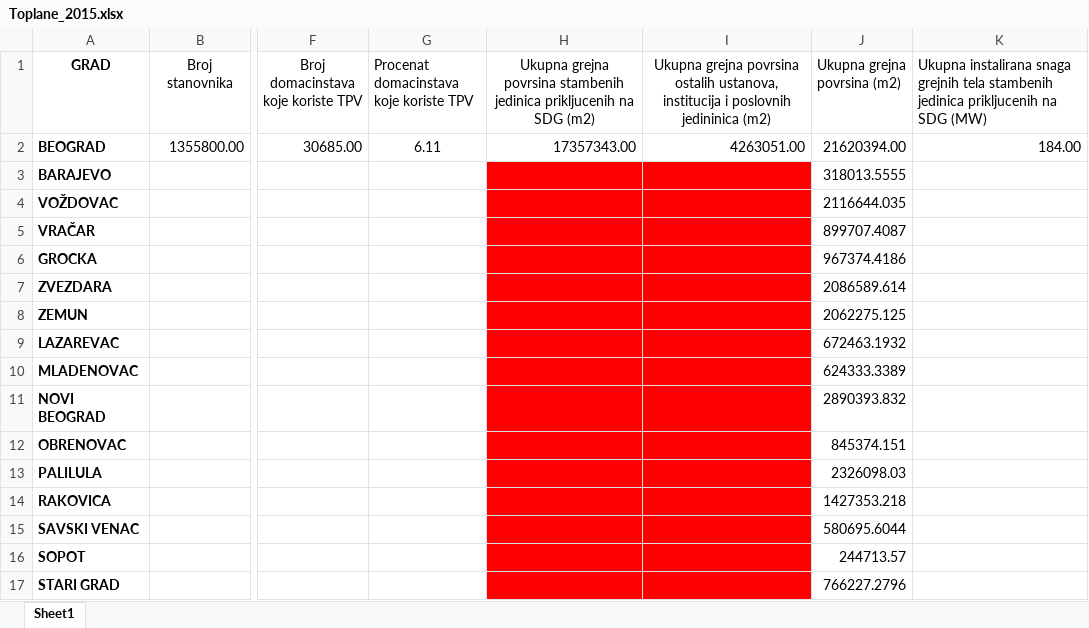
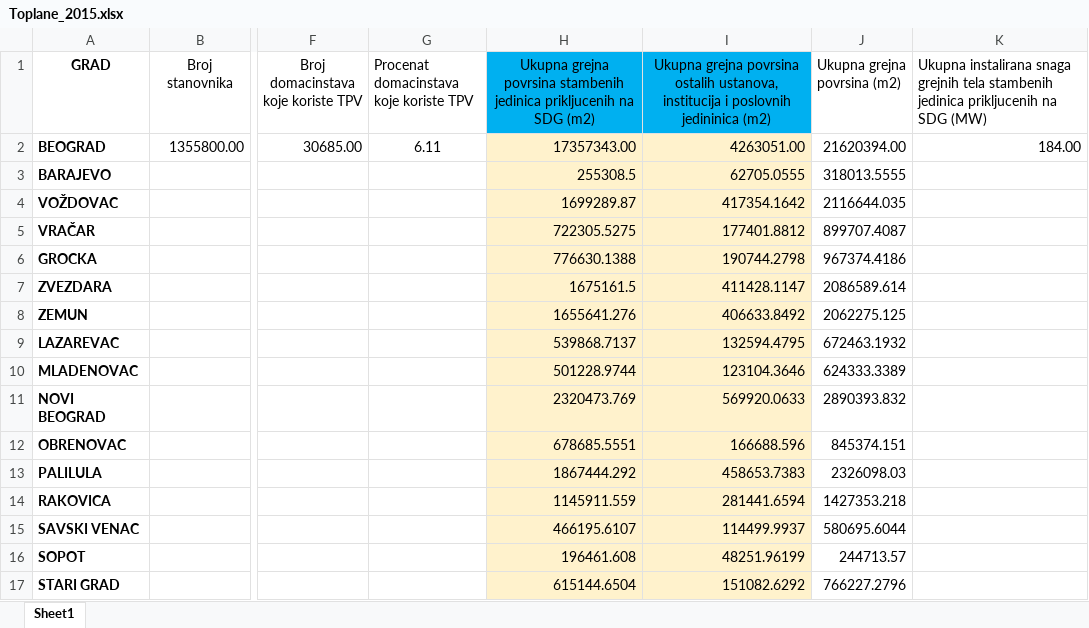
Before and after one commit to pejovic/Spatialization, an Excel workbook: Data/toplane/xlsx/Toplane_2015.xlsx, sheet Sheet1, drawn as a sheet; only a part is shown, gaps mark what is left out; values as stored, in another font and other column widths than the file's, no borders; the diff covers the shown part only; the diff names each change by its address in the sheet, - before the commit and + after, or states it on an @@ line.

```diff
--- a/Data/toplane/xlsx/Toplane_2015.xlsx (sheet Sheet1)
+++ b/Data/toplane/xlsx/Toplane_2015.xlsx (sheet Sheet1)
-H1:I1 fill: none
+H1:I1 fill: #00B0F0
-H2:I2 fill: none
+H2:I2 fill: #FFF2CC
-H3: (empty)
+H3: 255308.5
-H3:I17 fill: #FF0000
+H3:I17 fill: #FFF2CC
-I3: (empty)
+I3: 62705.0555
-H4: (empty)
+H4: 1699289.87
-I4: (empty)
+I4: 417354.1642
-H5: (empty)
+H5: 722305.5275
-I5: (empty)
+I5: 177401.8812
-H6: (empty)
+H6: 776630.1388
-I6: (empty)
+I6: 190744.2798
-H7: (empty)
+H7: 1675161.5
-I7: (empty)
+I7: 411428.1147
-H8: (empty)
+H8: 1655641.276
-I8: (empty)
+I8: 406633.8492
-H9: (empty)
+H9: 539868.7137
-I9: (empty)
+I9: 132594.4795
-H10: (empty)
+H10: 501228.9744
-I10: (empty)
+I10: 123104.3646
-H11: (empty)
+H11: 2320473.769
-I11: (empty)
+I11: 569920.0633
-H12: (empty)
+H12: 678685.5551
-I12: (empty)
+I12: 166688.596
-H13: (empty)
+H13: 1867444.292
-I13: (empty)
+I13: 458653.7383
-H14: (empty)
+H14: 1145911.559
-I14: (empty)
+I14: 281441.6594
-H15: (empty)
+H15: 466195.6107
-I15: (empty)
+I15: 114499.9937
-H16: (empty)
+H16: 196461.608
-I16: (empty)
+I16: 48251.96199
-H17: (empty)
+H17: 615144.6504
-I17: (empty)
+I17: 151082.6292
```
Also changed, not shown: 4 edited cells and cell formats elsewhere in this sheet, 15 other files.
